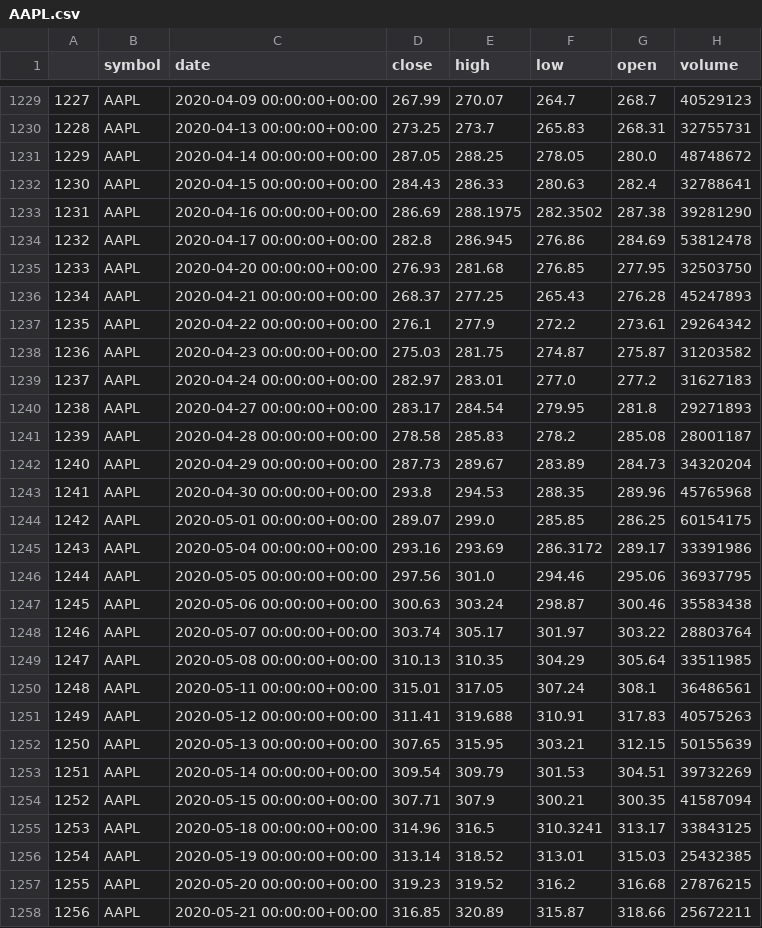
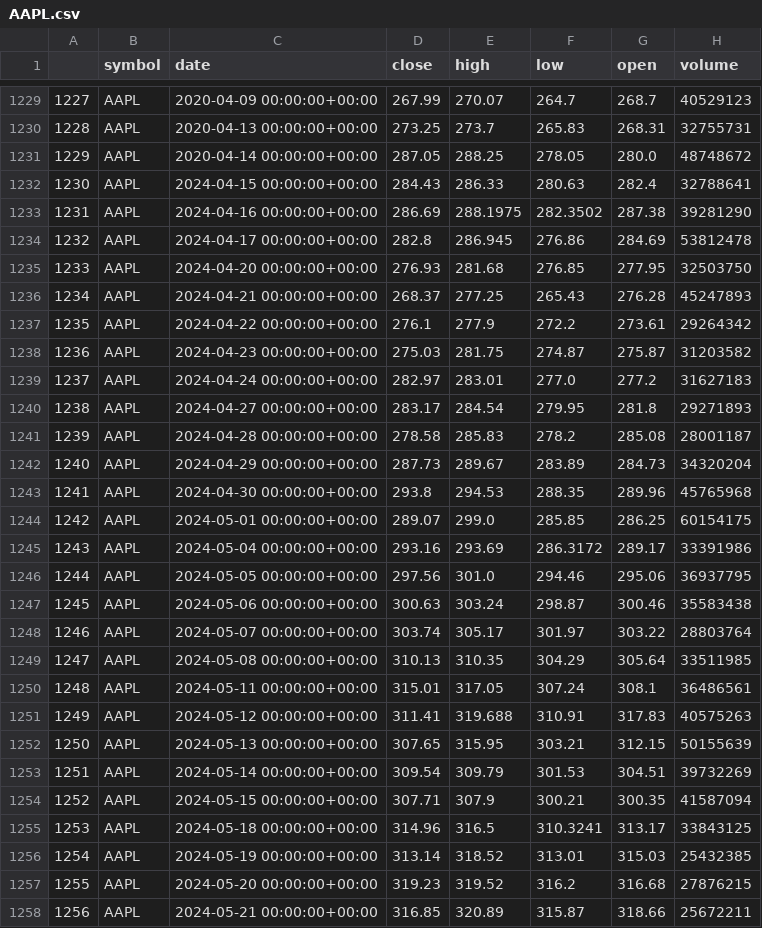
Before and after one commit to Sarvesh2783/Stock-Price-Prediction, a CSV file: AAPL.csv, drawn as a sheet; only a part is shown, gaps mark what is left out; the diff covers the shown part only; the diff names each change by its address in the sheet, - before the commit and + after, or states it on an @@ line.

Commit message:
AAPL.csv

```diff
--- a/AAPL.csv
+++ b/AAPL.csv
-C1232 (date): 2020-04-15 00:00:00+00:00
+C1232 (date): 2024-04-15 00:00:00+00:00
-C1233 (date): 2020-04-16 00:00:00+00:00
+C1233 (date): 2024-04-16 00:00:00+00:00
-C1234 (date): 2020-04-17 00:00:00+00:00
+C1234 (date): 2024-04-17 00:00:00+00:00
-C1235 (date): 2020-04-20 00:00:00+00:00
+C1235 (date): 2024-04-20 00:00:00+00:00
-C1236 (date): 2020-04-21 00:00:00+00:00
+C1236 (date): 2024-04-21 00:00:00+00:00
-C1237 (date): 2020-04-22 00:00:00+00:00
+C1237 (date): 2024-04-22 00:00:00+00:00
-C1238 (date): 2020-04-23 00:00:00+00:00
+C1238 (date): 2024-04-23 00:00:00+00:00
-C1239 (date): 2020-04-24 00:00:00+00:00
+C1239 (date): 2024-04-24 00:00:00+00:00
-C1240 (date): 2020-04-27 00:00:00+00:00
+C1240 (date): 2024-04-27 00:00:00+00:00
-C1241 (date): 2020-04-28 00:00:00+00:00
+C1241 (date): 2024-04-28 00:00:00+00:00
-C1242 (date): 2020-04-29 00:00:00+00:00
+C1242 (date): 2024-04-29 00:00:00+00:00
-C1243 (date): 2020-04-30 00:00:00+00:00
+C1243 (date): 2024-04-30 00:00:00+00:00
-C1244 (date): 2020-05-01 00:00:00+00:00
+C1244 (date): 2024-05-01 00:00:00+00:00
-C1245 (date): 2020-05-04 00:00:00+00:00
+C1245 (date): 2024-05-04 00:00:00+00:00
-C1246 (date): 2020-05-05 00:00:00+00:00
+C1246 (date): 2024-05-05 00:00:00+00:00
-C1247 (date): 2020-05-06 00:00:00+00:00
+C1247 (date): 2024-05-06 00:00:00+00:00
-C1248 (date): 2020-05-07 00:00:00+00:00
+C1248 (date): 2024-05-07 00:00:00+00:00
-C1249 (date): 2020-05-08 00:00:00+00:00
+C1249 (date): 2024-05-08 00:00:00+00:00
-C1250 (date): 2020-05-11 00:00:00+00:00
+C1250 (date): 2024-05-11 00:00:00+00:00
-C1251 (date): 2020-05-12 00:00:00+00:00
+C1251 (date): 2024-05-12 00:00:00+00:00
-C1252 (date): 2020-05-13 00:00:00+00:00
+C1252 (date): 2024-05-13 00:00:00+00:00
-C1253 (date): 2020-05-14 00:00:00+00:00
+C1253 (date): 2024-05-14 00:00:00+00:00
-C1254 (date): 2020-05-15 00:00:00+00:00
+C1254 (date): 2024-05-15 00:00:00+00:00
-C1255 (date): 2020-05-18 00:00:00+00:00
+C1255 (date): 2024-05-18 00:00:00+00:00
-C1256 (date): 2020-05-19 00:00:00+00:00
+C1256 (date): 2024-05-19 00:00:00+00:00
-C1257 (date): 2020-05-20 00:00:00+00:00
+C1257 (date): 2024-05-20 00:00:00+00:00
-C1258 (date): 2020-05-21 00:00:00+00:00
+C1258 (date): 2024-05-21 00:00:00+00:00
```
Also changed, not shown: 28 edited cells elsewhere in this file.
